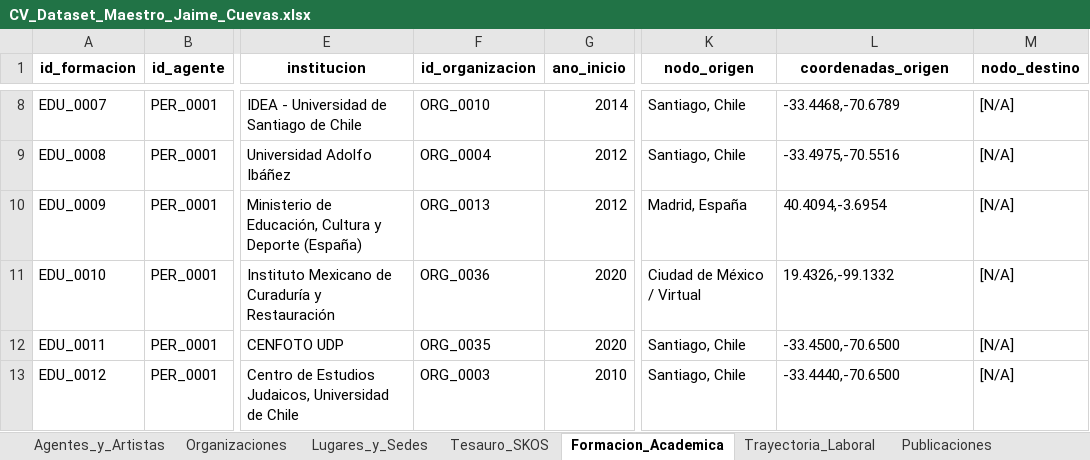
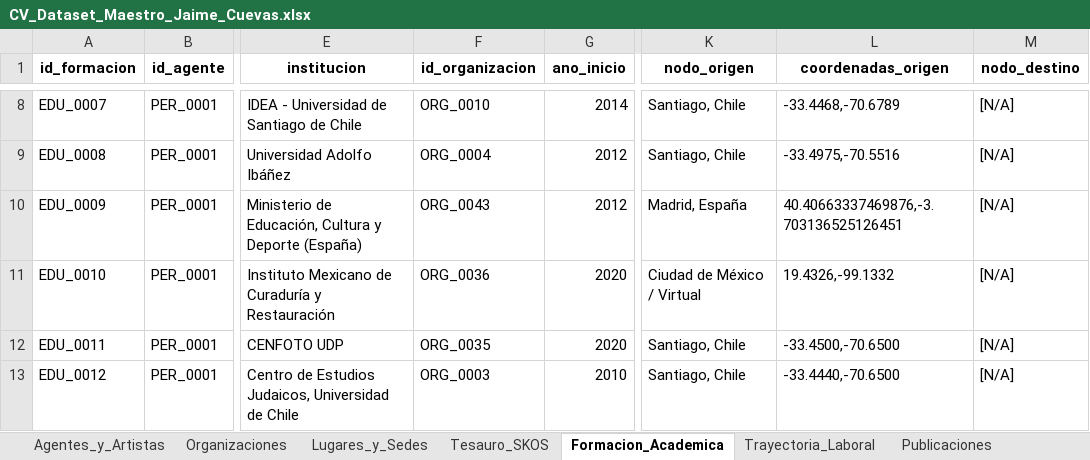
Before and after one commit to jaimeacuevas-cmd/jaime-cuevas-cv, an Excel workbook: data/CV_Dataset_Maestro_Jaime_Cuevas.xlsx, sheet Formacion_Academica, drawn as a sheet; only a part is shown, gaps mark what is left out; values as stored, in another font and other column widths than the file's, no borders; the diff names each change by its address in the sheet, - before the commit and + after, or states it on an @@ line.

```diff
--- a/data/CV_Dataset_Maestro_Jaime_Cuevas.xlsx (sheet Formacion_Academica)
+++ b/data/CV_Dataset_Maestro_Jaime_Cuevas.xlsx (sheet Formacion_Academica)
-F10 (id_organizacion): ORG_0013
+F10 (id_organizacion): ORG_0043
-L10 (coordenadas_origen): 40.4094,-3.6954
+L10 (coordenadas_origen): 40.40663337469876,-3.703136525126451
```
Also changed, not shown: sheet Lugares_y_Sedes, 2 other files.
